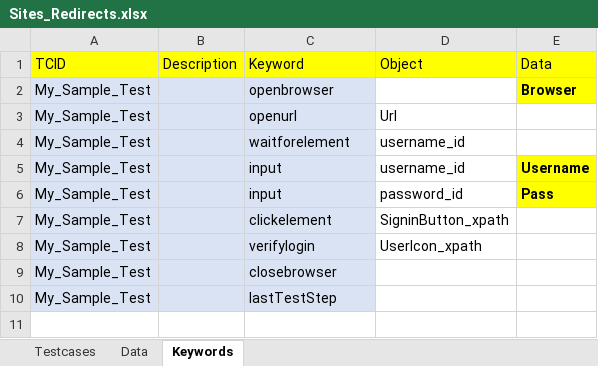
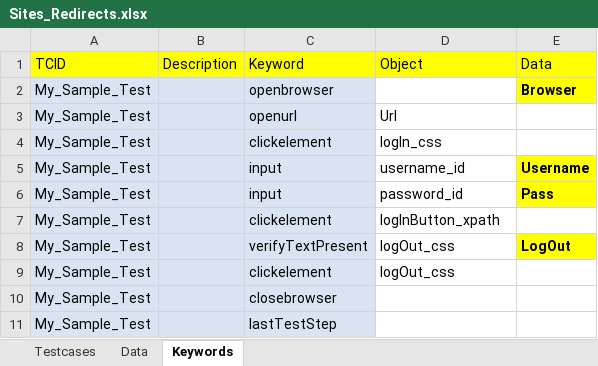
Before and after one commit to rajenderpal/Selenim-Keyword-Framework, an Excel workbook: Selenium Project/Data_Sheet/Sites_Redirects.xlsx, sheet Keywords, drawn as a sheet; values as stored, in another font and other column widths than the file's, no borders; addresses are those after the commit; the diff names each change by its address in the sheet, - before the commit and + after, or states it on an @@ line.

```diff
--- a/Selenium Project/Data_Sheet/Sites_Redirects.xlsx (sheet Keywords)
+++ b/Selenium Project/Data_Sheet/Sites_Redirects.xlsx (sheet Keywords)
-C4 (Keyword): waitforelement
+C4 (Keyword): clickelement
-D4 (Object): username_id
+D4 (Object): logIn_css
-D7 (Object): SigninButton_xpath
+D7 (Object): logInButton_xpath
+row 8: My_Sample_Test |  | verifyTextPresent | logOut_css | LogOut
-C9 (Keyword): verifylogin
+C9 (Keyword): clickelement
-D9 (Object): UserIcon_xpath
+D9 (Object): logOut_css
```
Also changed, not shown: sheet Data, 5 other files.
